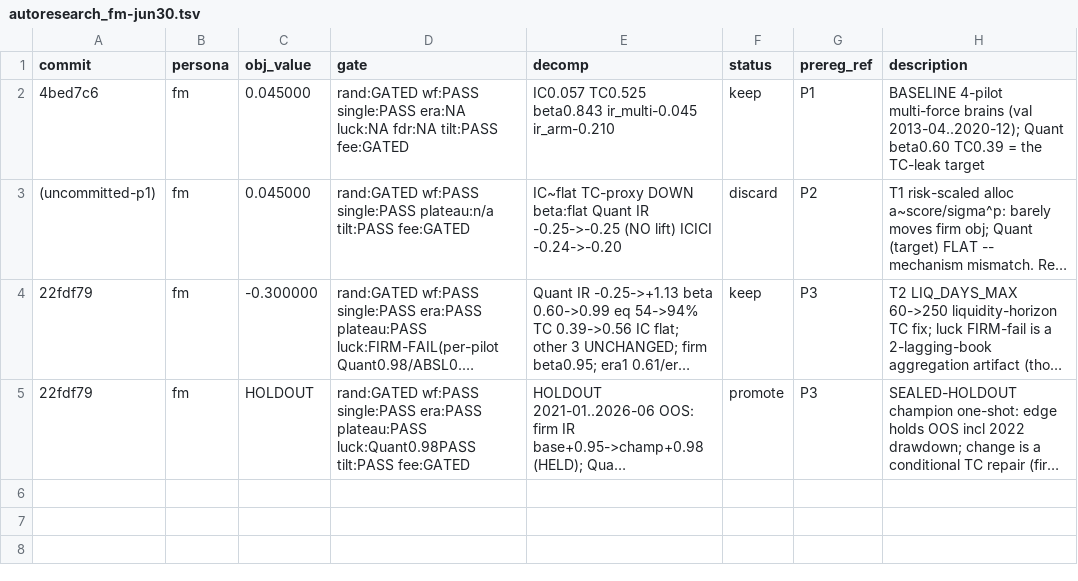
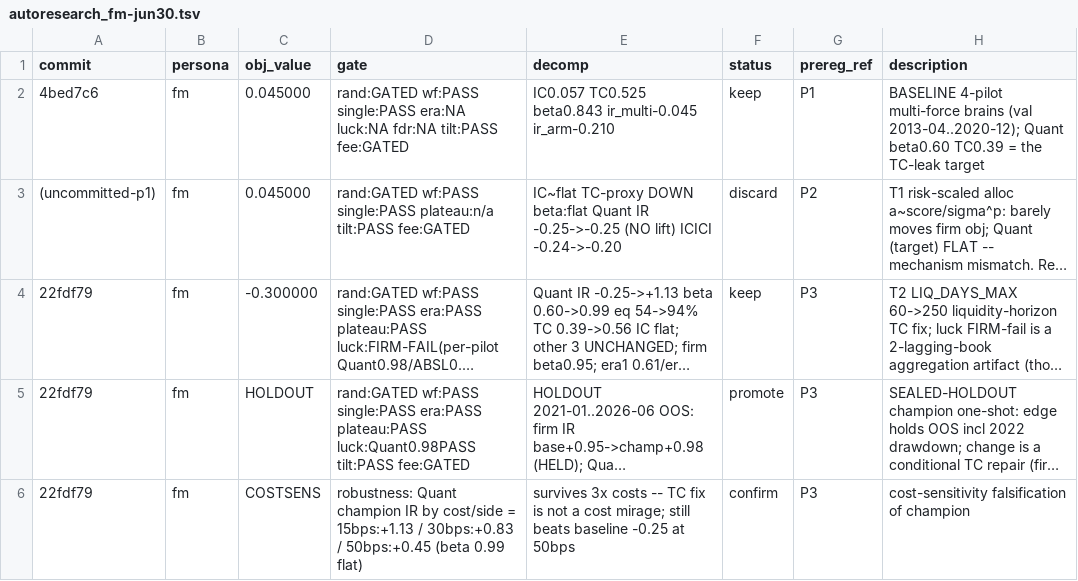
Before and after one commit to kartiksngh/vistas-codebase, a TSV file: autoresearch_fm-jun30.tsv, drawn as a sheet; long unchanged cells end in …; the diff names each change by its address in the sheet, - before the commit and + after, or states it on an @@ line.

```diff
--- a/autoresearch_fm-jun30.tsv
+++ b/autoresearch_fm-jun30.tsv
+row 6: 22fdf79 | fm | COSTSENS | robustness: Quant champion IR by cost/side = 15bps:+1.13 / 30bps:+0.83 / 50bps:+0.45 (beta 0.99 flat) | survives 3x costs -- TC fix is not a cost mirage; still beats baseline -0.25 at 50bps | confirm | P3 | cost-sensitivity falsification of champion
```
Also changed, not shown: 2 other files.
